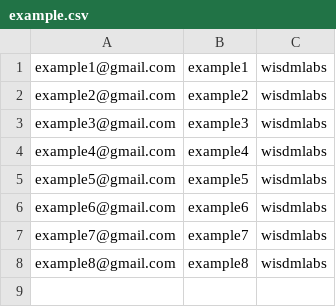
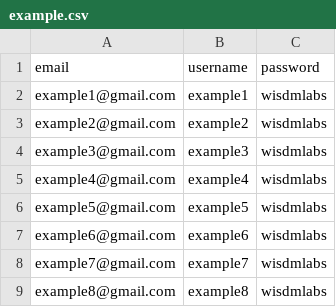
Before and after one commit to floradsilva/andres, a CSV file: wp-content/plugins/wdm-ebridge-woocommerce-sync/example.csv, drawn as a sheet.

```diff
--- a/wp-content/plugins/wdm-ebridge-woocommerce-sync/example.csv
+++ b/wp-content/plugins/wdm-ebridge-woocommerce-sync/example.csv
@@ -1 +1,2 @@
+email,username,password
 example1@gmail.com,example1,wisdmlabs
```
Also changed, not shown: 6 other files.
